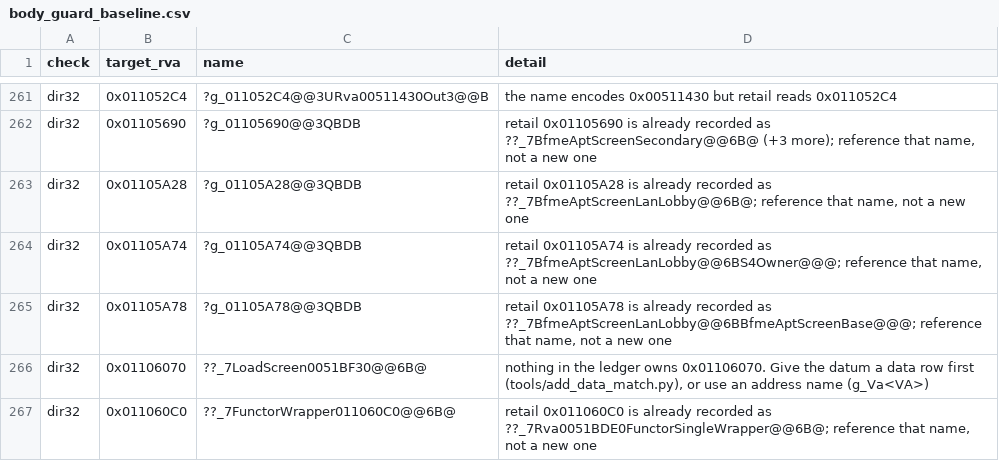
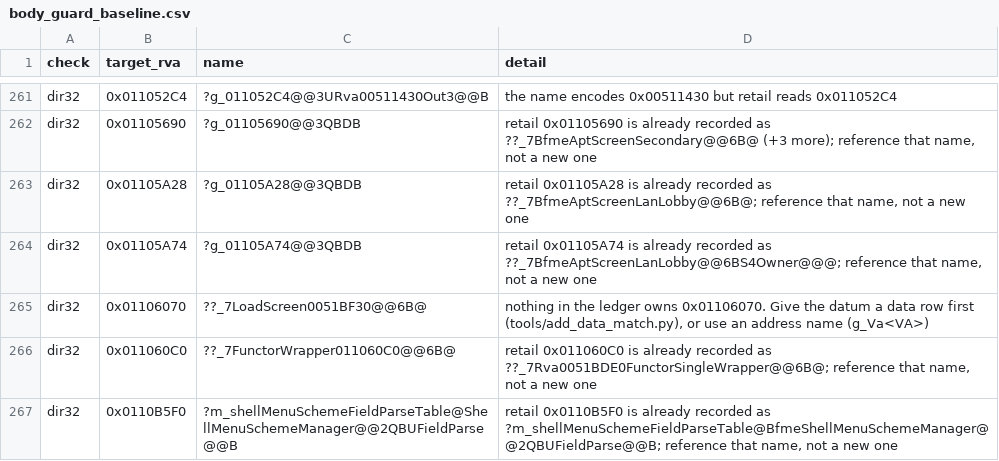
Before and after one commit to McMickey93/Open-BFME-1, a CSV file: targets/game/reverse/body_guard_baseline.csv, drawn as a sheet; only a part is shown, gaps mark what is left out; the shorter side is filled out with more unchanged rows; the diff covers the shown part only; the diff names each change by its address in the sheet, - before the commit and + after, or states it on an @@ line.

Commit message:
Retire 8 dir32 gate debts (authentic recorded symbols and data types) (+0 B linked; +0 B exact C++; -8 gate debts)
Retired gate debts:
- dir32,0x01105A78,?g_01105A78@@3QBDB (BfmeAptScreenLanLobbyDestructor.cpp -> ??_7BfmeAptScreenLanLobby@@6BBfmeAptScreenBase@@@)
- dir32,0x01109128,?g_01109128@@3QBDB (BfmeAptScreenOptionsDestructor.cpp -> ??_7BfmeAptScreenOptions@@6BS4Owner@@@)
- dir32,0x01110838,?g_01110838@FXParticleSystem@@3QBDB (fx_particle_system_bulk.cpp -> ??_7?$CategoryModuleClass@$00@FXParticleSystem@@6B@)
- dir32,0x01111828,?g_01111828@@3QBDB (V3CopyCtorForwarders.cpp -> ??_7?$DefaultParticleModule@$04@FXParticleSystem@@6BParticleModuleCategorySlice@1@@)
- dir32,0x011132F0,?g_011132F0@@3QBDB (V3CopyCtorForwarders.cpp -> ??_7LightningEmissionModule@FXParticleSystem@@6BT1A1_005DD290@@@)
- dir32,0x0112C358,??_7Rva008011C0VfptrCtor@@6B@ (UnclaimedVfptrCtors.cpp -> ?g_bfmeVftBVHW@@3PAHA)
- dir32,0x012F716C,?mustDownloadPatch@@3_NA (MainMenuUtils.cpp -> ?mustDownloadPatch@@3EA)
- dir32,0x012F717A,?s_asyncDNSLookupInProgress@@3_NA (MainMenuUtils.cpp -> ?s_asyncDNSLookupInProgress@@3EA)

Replaces unrecorded dummy vtable declarations with authentic recorded vtables via __identifier, points ctor at recorded table, and reconciles MainMenuUtils flags to unsigned char matching dir32_addresses.csv and retail bytes. Verified via repair_queue pass-test.

Verifier-Change: retired 8 body_guard dir32 baseline entries via pass-test

```diff
--- a/targets/game/reverse/body_guard_baseline.csv
+++ b/targets/game/reverse/body_guard_baseline.csv
-row 265: dir32 | 0x01105A78 | ?g_01105A78@@3QBDB | retail 0x01105A78 is already recorded as ??_7BfmeAptScreenLanLobby@@6BBfmeAptScreenBase@@@; reference that name, not a new one
```
Also changed, not shown: 7 removed rows elsewhere in this file, targets/game/reverse/data_rows.csv, 7 other files.
